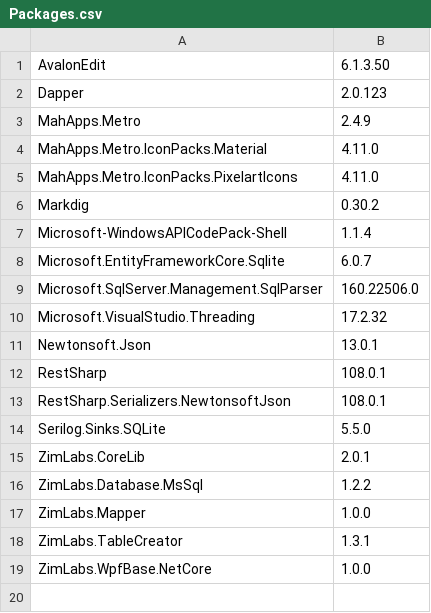
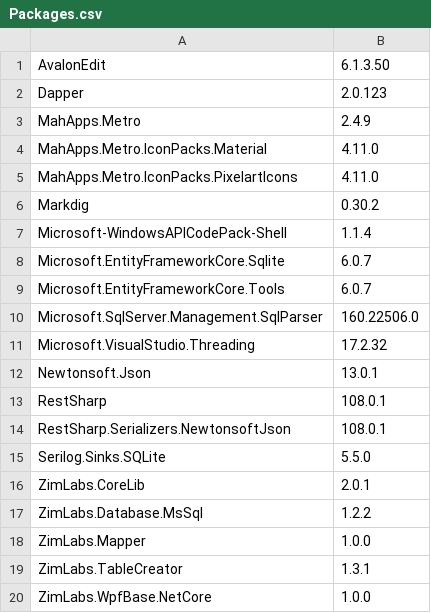
Before and after one commit to InvaderZim85/MsSqlToolBelt, a CSV file: src/MsSqlToolBelt/MsSqlToolBelt/Packages.csv, drawn as a sheet; the diff names each change by its address in the sheet, - before the commit and + after, or states it on an @@ line.

```diff
--- a/src/MsSqlToolBelt/MsSqlToolBelt/Packages.csv
+++ b/src/MsSqlToolBelt/MsSqlToolBelt/Packages.csv
+row 9: Microsoft.EntityFrameworkCore.Tools | 6.0.7
```
Also changed, not shown: 16 other files.
